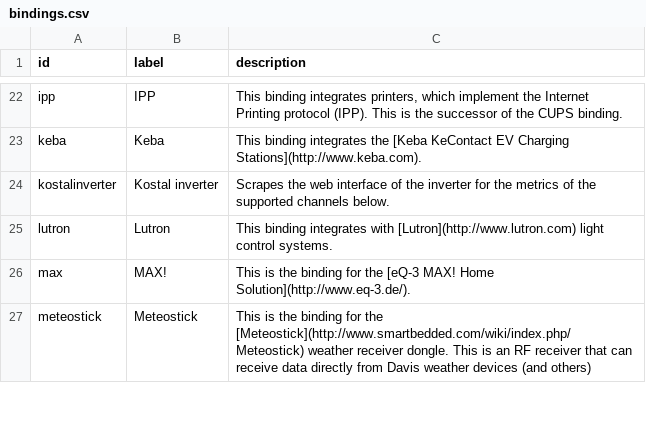
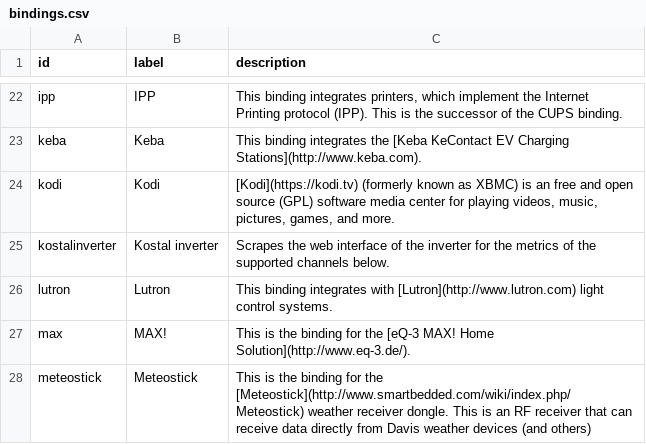
Before and after one commit to openhab/openhab-docs, a CSV file: _data/bindings.csv, drawn as a sheet; only a part is shown, gaps mark what is left out.

```diff
--- a/_data/bindings.csv
+++ b/_data/bindings.csv
@@ -23,2 +23,3 @@ ipp,IPP,"This binding integrates printers, which implement the Internet Printing
 keba,Keba,"This binding integrates the [Keba KeContact EV Charging Stations](http://www.keba.com)."
+kodi,Kodi,"[Kodi](https://kodi.tv) (formerly known as XBMC) is an free and open source (GPL) software media center for playing videos, music, pictures, games, and more."
 kostalinverter,Kostal inverter,"Scrapes the web interface of the inverter for the metrics of the supported channels below."
```
Also changed, not shown: _data/oh1addons.csv, 9 other files.
